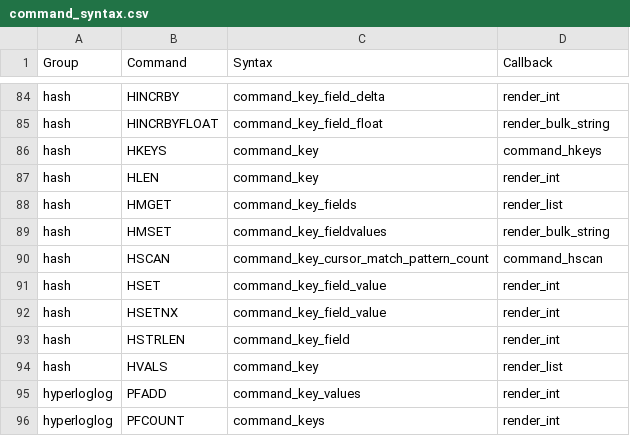
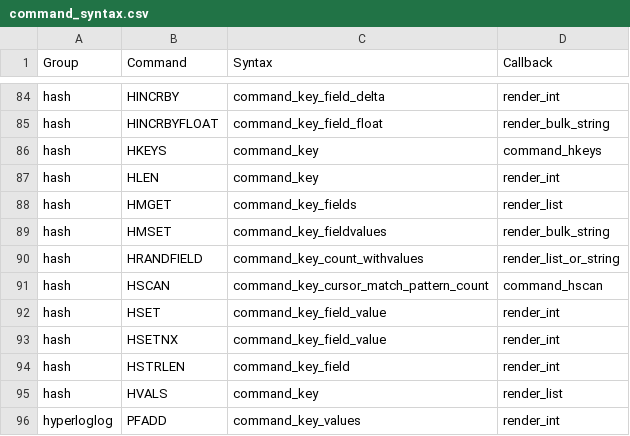
Before and after one commit to laixintao/iredis, a CSV file: iredis/data/command_syntax.csv, drawn as a sheet; only a part is shown, gaps mark what is left out; the shorter side is filled out with more unchanged rows.

Commit message:
support HRANDFIELD.

```diff
--- a/iredis/data/command_syntax.csv
+++ b/iredis/data/command_syntax.csv
@@ -89,2 +89,3 @@ hash,HMGET,command_key_fields,render_list
 hash,HMSET,command_key_fieldvalues,render_bulk_string
+hash,HRANDFIELD,command_key_count_withvalues,render_list_or_string
 hash,HSCAN,command_key_cursor_match_pattern_count,command_hscan
```
Also changed, not shown: 3 other files.
